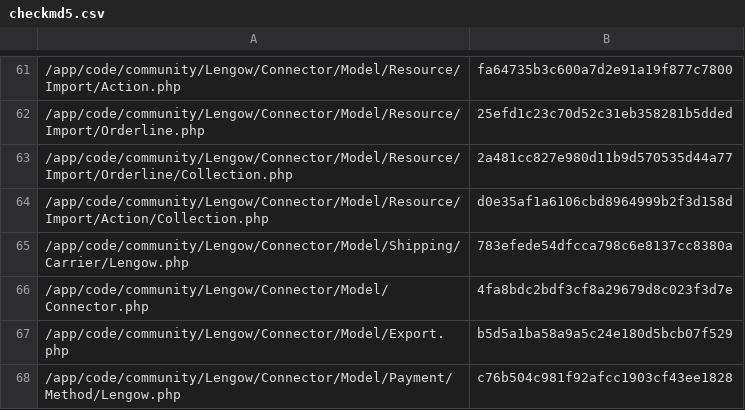
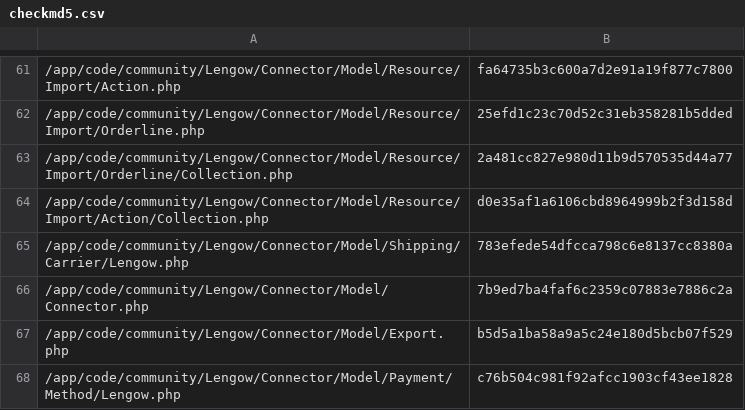
Before and after one commit to lengow/plugin-magento, a CSV file: app/code/community/Lengow/Connector/etc/checkmd5.csv, drawn as a sheet; only a part is shown, gaps mark what is left out.

Commit message:
Hotfix: Deleting the indefinite index user_id in the connector

```diff
--- a/app/code/community/Lengow/Connector/etc/checkmd5.csv
+++ b/app/code/community/Lengow/Connector/etc/checkmd5.csv
@@ -65,3 +65,3 @@
 /app/code/community/Lengow/Connector/Model/Shipping/Carrier/Lengow.php|783efede54dfcca798c6e8137cc8380a
-/app/code/community/Lengow/Connector/Model/Connector.php|4fa8bdc2bdf3cf8a29679d8c023f3d7e
+/app/code/community/Lengow/Connector/Model/Connector.php|7b9ed7ba4faf6c2359c07883e7886c2a
 /app/code/community/Lengow/Connector/Model/Export.php|b5d5a1ba58a9a5c24e180d5bcb07f529
```
Also changed, not shown: 2 other files.
